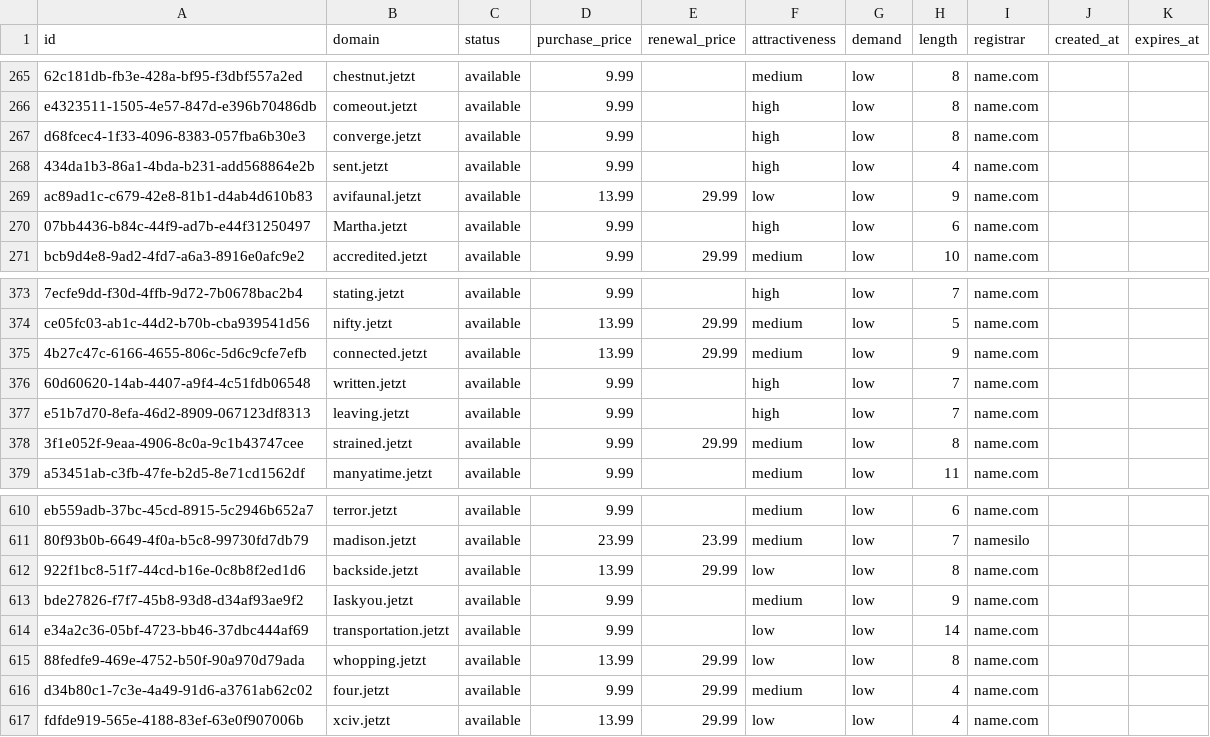
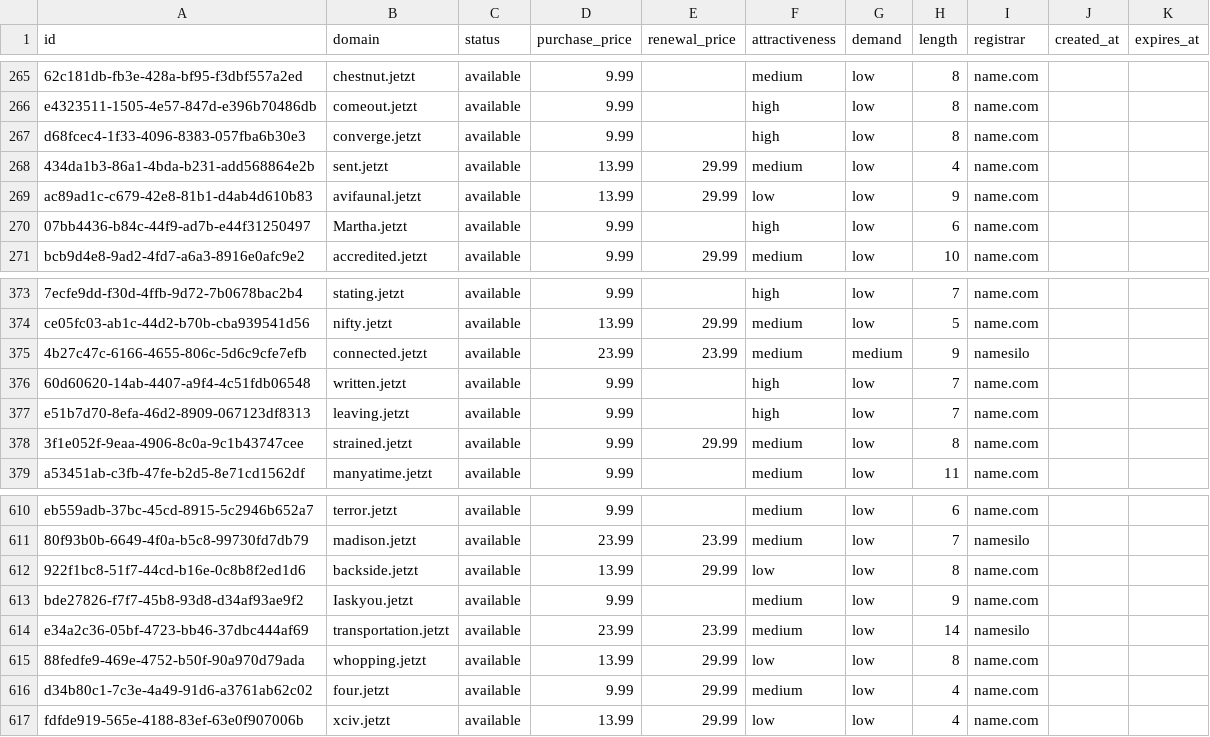
Before and after one commit to UniqueDomains/jetzt-oneword-domains, a CSV file: jetzt.csv, drawn as a sheet; only a part is shown, gaps mark what is left out; the diff names each change by its address in the sheet, - before the commit and + after, or states it on an @@ line.

Commit message:
Domains update

```diff
--- a/jetzt.csv
+++ b/jetzt.csv
-D268 (purchase_price): 9.99
+D268 (purchase_price): 13.99
-E268 (renewal_price): (empty)
+E268 (renewal_price): 29.99
-F268 (attractiveness): high
+F268 (attractiveness): medium
-D375 (purchase_price): 13.99
+D375 (purchase_price): 23.99
-E375 (renewal_price): 29.99
+E375 (renewal_price): 23.99
-G375 (demand): low
+G375 (demand): medium
-I375 (registrar): name.com
+I375 (registrar): namesilo
-D614 (purchase_price): 9.99
+D614 (purchase_price): 23.99
-E614 (renewal_price): (empty)
+E614 (renewal_price): 23.99
-F614 (attractiveness): low
+F614 (attractiveness): medium
-I614 (registrar): name.com
+I614 (registrar): namesilo
```
Also changed, not shown: 4 other files.
